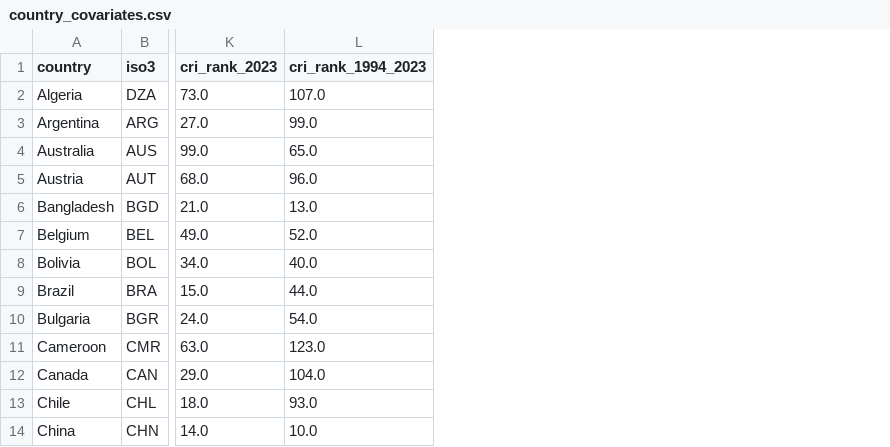
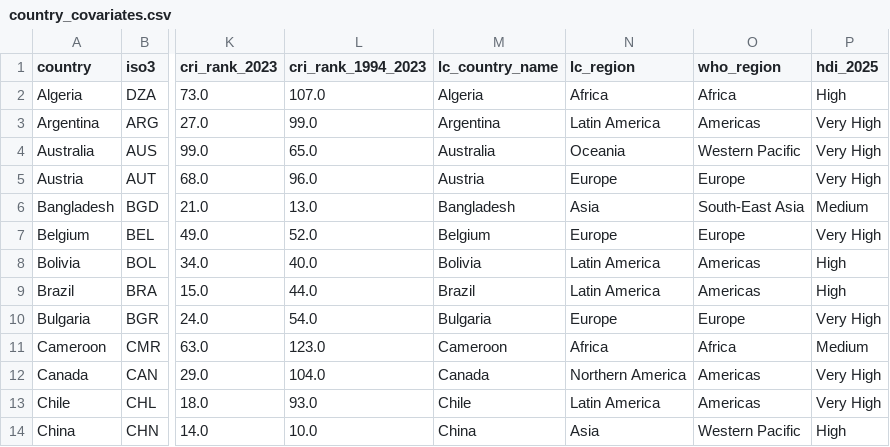
Before and after one commit to project-c3ds/lancet-global-news-study, a CSV file: analysis/country_covariates.csv, drawn as a sheet; only a part is shown, gaps mark what is left out; the diff names each change by its address in the sheet, - before the commit and + after, or states it on an @@ line.

```diff
--- a/analysis/country_covariates.csv
+++ b/analysis/country_covariates.csv
+column M (lc_country_name), rows 2-14: Algeria | Argentina | Australia | Austria | Bangladesh | Belgium | Bolivia | Brazil | Bulgaria | Cameroon | Canada | Chile | China
+column N (lc_region), rows 2-14: Africa | Latin America | Oceania | Europe | Asia | Europe | Latin America | Latin America | Europe | Africa | Northern America | Latin America | Asia
+column O (who_region), rows 2-14: Africa | Americas | Western Pacific | Europe | South-East Asia | Europe | Americas | Americas | Europe | Africa | Americas | Americas | Western Pacific
+column P (hdi_2025), rows 2-14: High | Very High | Very High | Very High | Medium | Very High | High | High | Very High | Medium | Very High | Very High | High
```
Also changed, not shown: analysis/results/prevalence/diagnostics_health_effects_of_climate_change_hdi_category.csv, analysis/results/prevalence/prevalence_group_time_health_effects_of_climate_change_region_yearly.csv, 33 other files.
